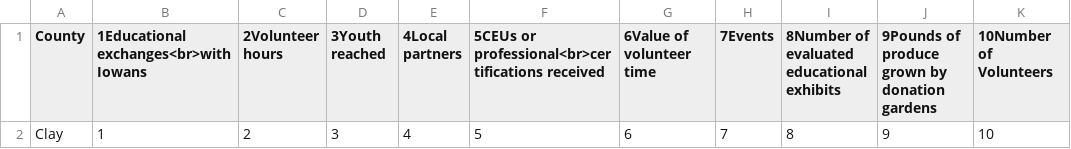
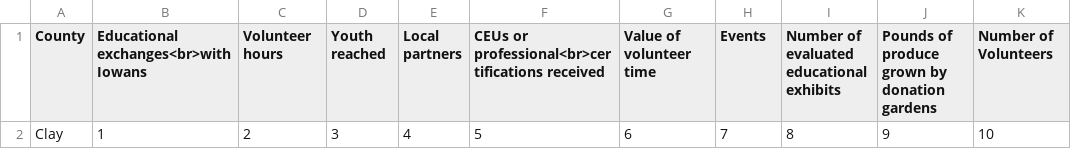
Before and after one commit to isueit/d8modules, a CSV file: county_impact_report/assets/2025_impact_data.csv, drawn as a sheet.

Commit message:
Creating a County Impact Report was whitescreening, fixed it

```diff
--- a/county_impact_report/assets/2025_impact_data.csv
+++ b/county_impact_report/assets/2025_impact_data.csv
@@ -1,2 +1,2 @@
-County, 1Educational exchanges<br>with Iowans, 2Volunteer hours, 3Youth reached, 4Local partners, 5CEUs or professional<br>certifications received, 6Value of volunteer time, 7Events, 8Number of evaluated educational exhibits, 9Pounds of produce grown by donation gardens, 10Number of Volunteers
+County, Educational exchanges<br>with Iowans, Volunteer hours, Youth reached, Local partners, CEUs or professional<br>certifications received, Value of volunteer time, Events, Number of evaluated educational exhibits, Pounds of produce grown by donation gardens, Number of Volunteers
 Clay, 1, 2, 3, 4, 5, 6, 7, 8, 9, 10
```
Also changed, not shown: 1 other file.
